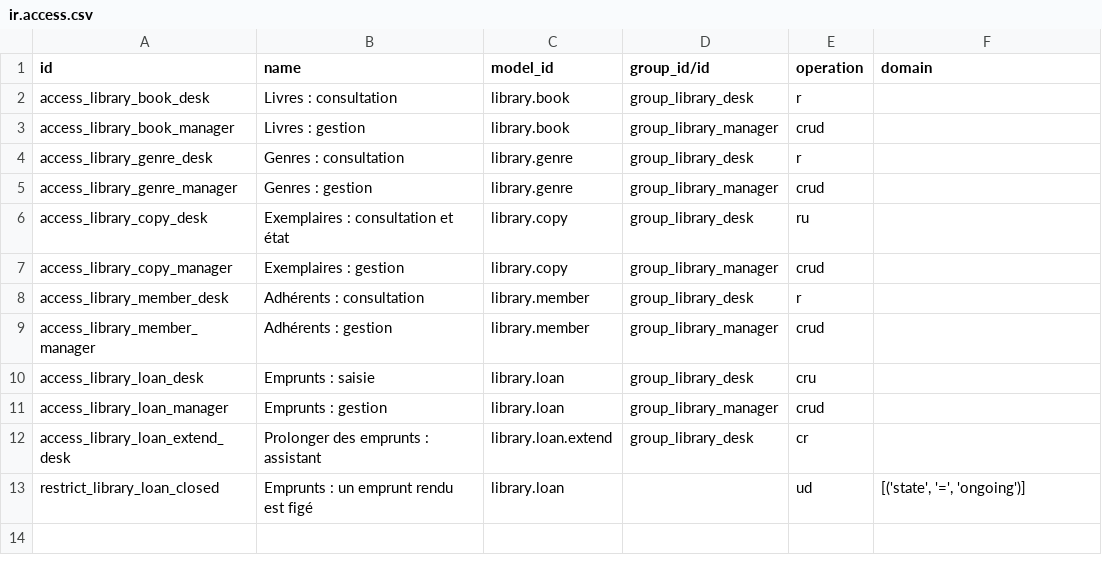
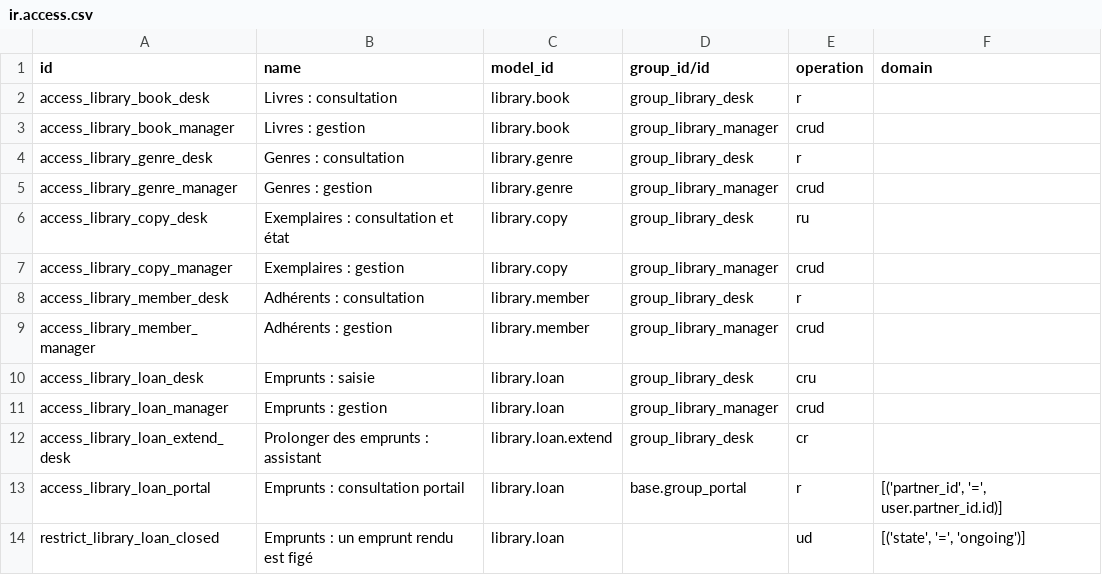
Before and after one commit to stagenie/odooskills-blog, a CSV file: modules-odoo20/biblio/security/ir.access.csv, drawn as a sheet.

```diff
--- a/modules-odoo20/biblio/security/ir.access.csv
+++ b/modules-odoo20/biblio/security/ir.access.csv
@@ -12,2 +12,3 @@ access_library_loan_manager,Emprunts : gestion,library.loan,group_library_manage
 access_library_loan_extend_desk,Prolonger des emprunts : assistant,library.loan.extend,group_library_desk,cr,
+access_library_loan_portal,Emprunts : consultation portail,library.loan,base.group_portal,r,"[('partner_id', '=', user.partner_id.id)]"
 restrict_library_loan_closed,Emprunts : un emprunt rendu est figé,library.loan,,ud,"[('state', '=', 'ongoing')]"
```
Also changed, not shown: 16 other files.
